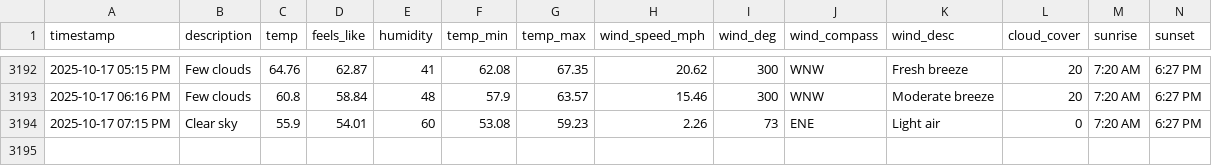
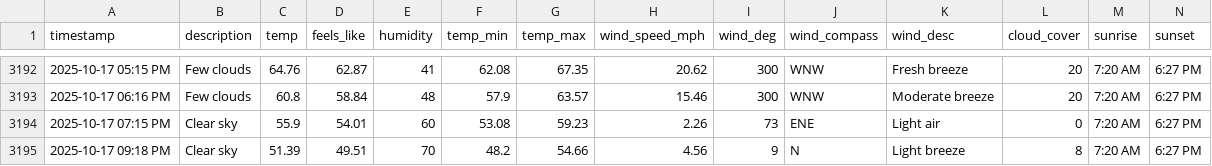
Before and after one commit to bgiesy/weathdash, a CSV file: weather_log.csv, drawn as a sheet; only a part is shown, gaps mark what is left out; rows hold the shown columns only; the diff names each change by its address in the sheet, - before the commit and + after, or states it on an @@ line.

```diff
--- a/weather_log.csv
+++ b/weather_log.csv
+row 3195: 2025-10-17 09:18 PM | Clear sky | 51.39 | 49.51 | 70 | 48.2 | 54.66 | 4.56 | 9 | N | Light breeze | 8 | 7:20 AM | 6:27 PM
```
